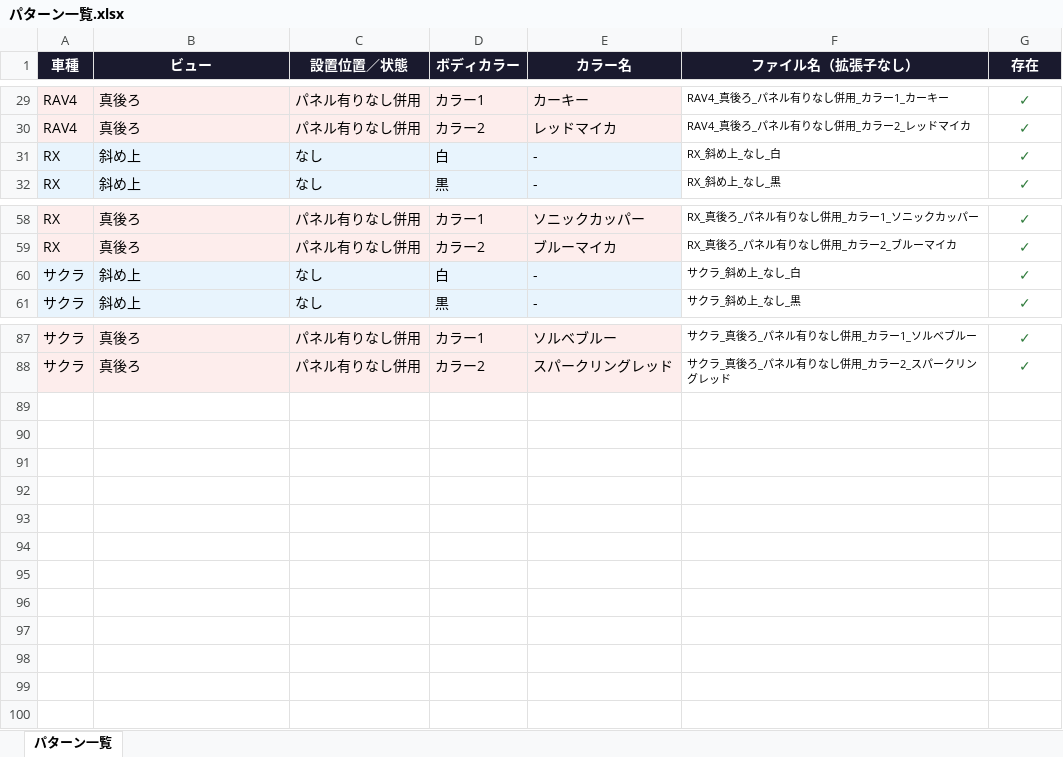
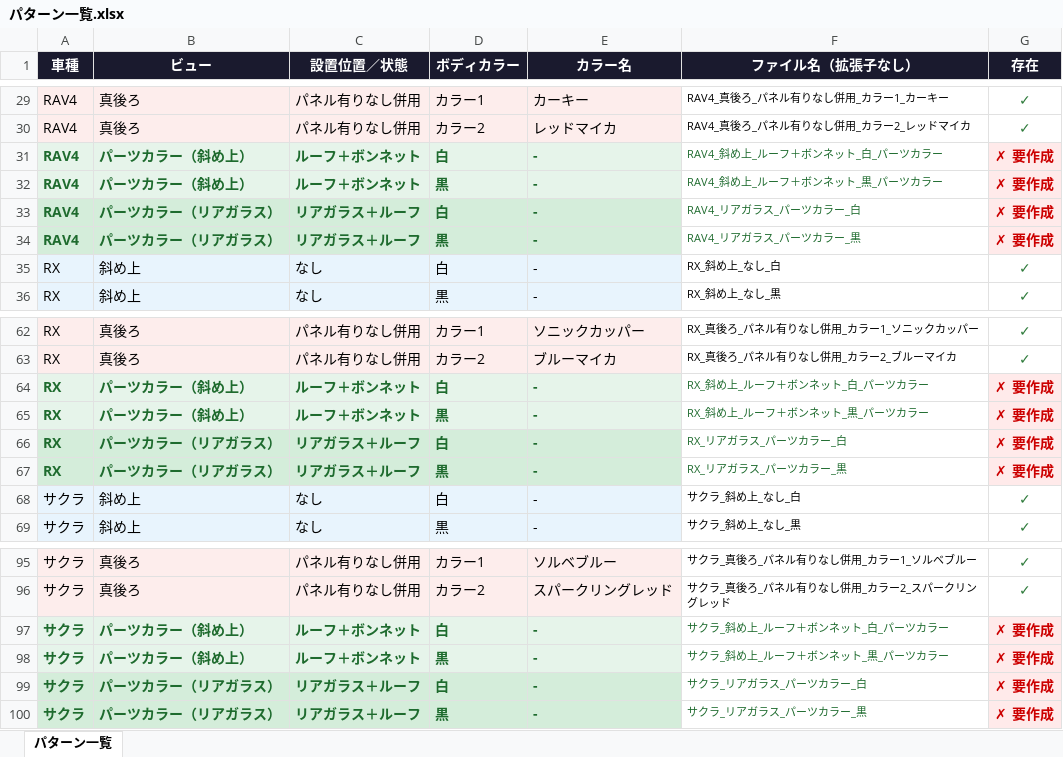
Before and after one commit to IB1993/pero-viewer, an Excel workbook: パターン一覧.xlsx, sheet パターン一覧, drawn as a sheet; only a part is shown, gaps mark what is left out; values as stored, in another font and other column widths than the file's, no borders; the diff names each change by its address in the sheet, - before the commit and + after, or states it on an @@ line.

```diff
--- a/パターン一覧.xlsx (sheet パターン一覧)
+++ b/パターン一覧.xlsx (sheet パターン一覧)
+row 31: RAV4 | パーツカラー（斜め上） | ルーフ＋ボンネット | 白 | - | RAV4_斜め上_ルーフ＋ボンネット_白_パーツカラー | ✗ 要作成
+row 32: RAV4 | パーツカラー（斜め上） | ルーフ＋ボンネット | 黒 | - | RAV4_斜め上_ルーフ＋ボンネット_黒_パーツカラー | ✗ 要作成
+row 33: RAV4 | パーツカラー（リアガラス） | リアガラス＋ルーフ | 白 | - | RAV4_リアガラス_パーツカラー_白 | ✗ 要作成
+row 34: RAV4 | パーツカラー（リアガラス） | リアガラス＋ルーフ | 黒 | - | RAV4_リアガラス_パーツカラー_黒 | ✗ 要作成
+row 64: RX | パーツカラー（斜め上） | ルーフ＋ボンネット | 白 | - | RX_斜め上_ルーフ＋ボンネット_白_パーツカラー | ✗ 要作成
+row 65: RX | パーツカラー（斜め上） | ルーフ＋ボンネット | 黒 | - | RX_斜め上_ルーフ＋ボンネット_黒_パーツカラー | ✗ 要作成
+row 66: RX | パーツカラー（リアガラス） | リアガラス＋ルーフ | 白 | - | RX_リアガラス_パーツカラー_白 | ✗ 要作成
+row 67: RX | パーツカラー（リアガラス） | リアガラス＋ルーフ | 黒 | - | RX_リアガラス_パーツカラー_黒 | ✗ 要作成
+row 97: サクラ | パーツカラー（斜め上） | ルーフ＋ボンネット | 白 | - | サクラ_斜め上_ルーフ＋ボンネット_白_パーツカラー | ✗ 要作成
+row 98: サクラ | パーツカラー（斜め上） | ルーフ＋ボンネット | 黒 | - | サクラ_斜め上_ルーフ＋ボンネット_黒_パーツカラー | ✗ 要作成
+row 99: サクラ | パーツカラー（リアガラス） | リアガラス＋ルーフ | 白 | - | サクラ_リアガラス_パーツカラー_白 | ✗ 要作成
+row 100: サクラ | パーツカラー（リアガラス） | リアガラス＋ルーフ | 黒 | - | サクラ_リアガラス_パーツカラー_黒 | ✗ 要作成
```
Also changed, not shown: 1 other file.
